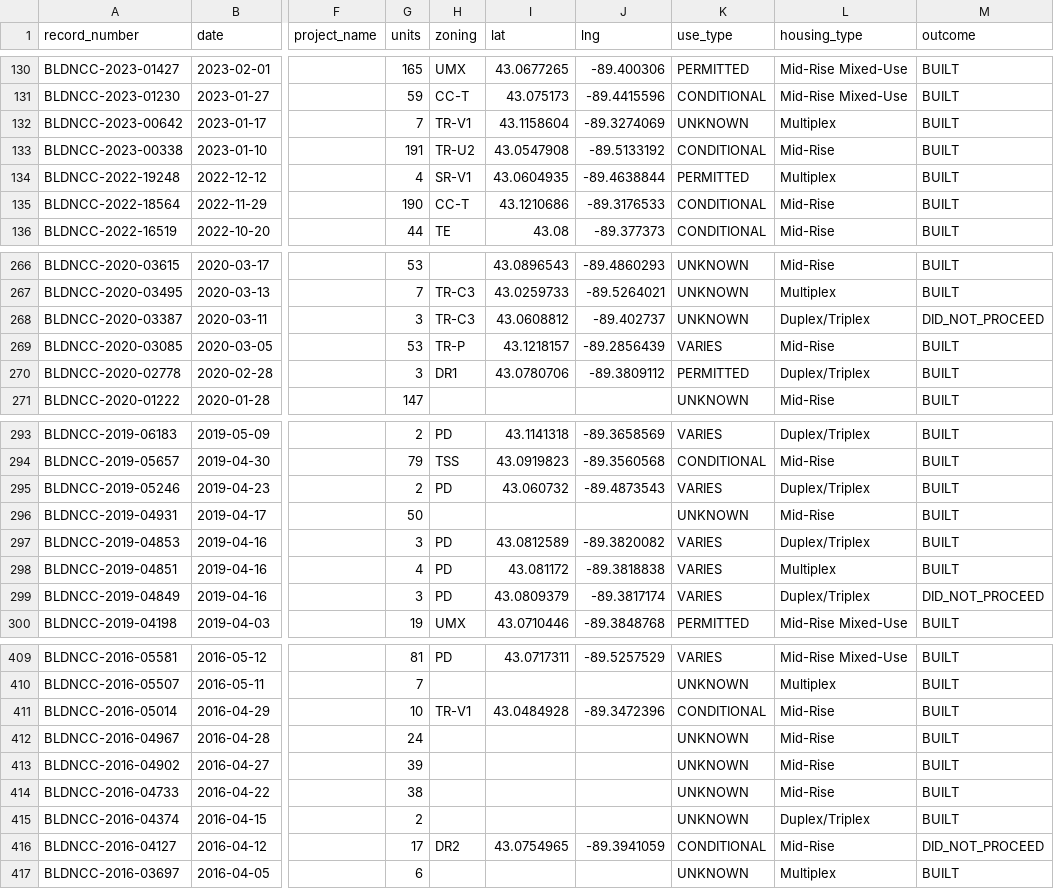
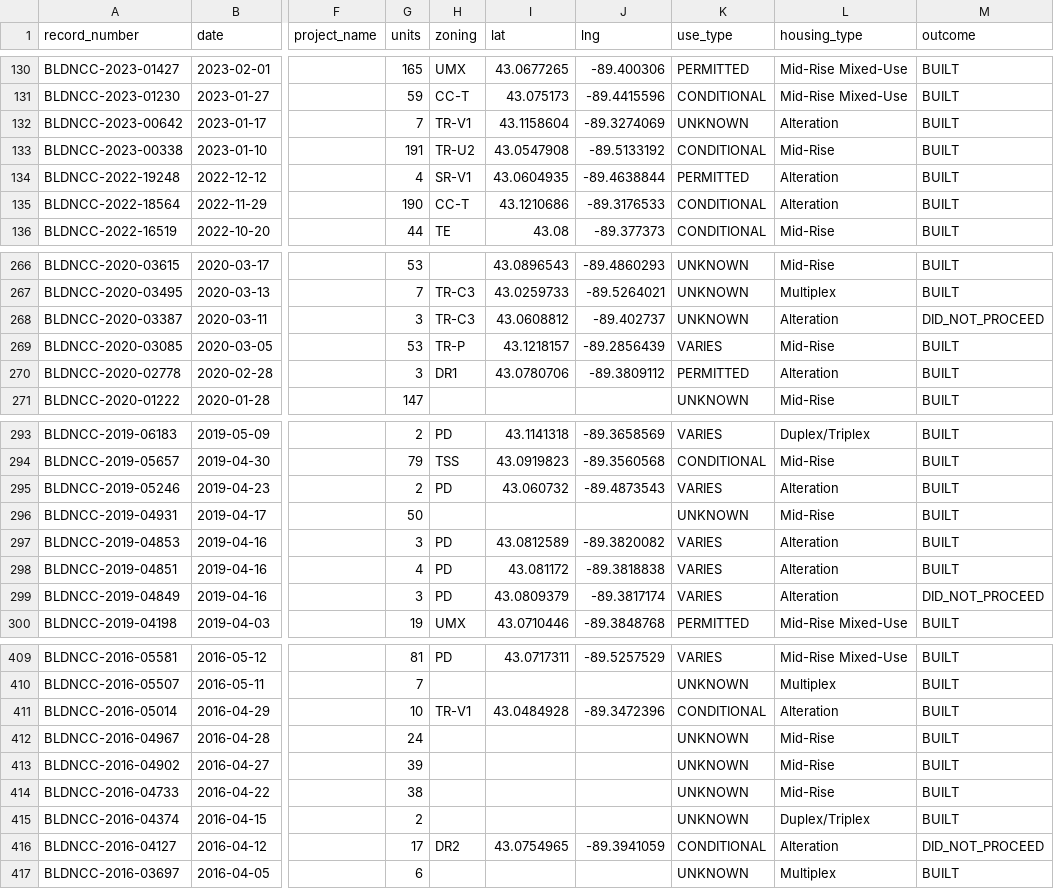
Before and after one commit to alicia-lyu/madisonwi-housing, a CSV file: projects.csv, drawn as a sheet; only a part is shown, gaps mark what is left out; the diff covers the shown part only; the diff names each change by its address in the sheet, - before the commit and + after, or states it on an @@ line.

Commit message:
update projects

```diff
--- a/projects.csv
+++ b/projects.csv
-L132 (housing_type): Multiplex
+L132 (housing_type): Alteration
-L134 (housing_type): Multiplex
+L134 (housing_type): Alteration
-L135 (housing_type): Mid-Rise
+L135 (housing_type): Alteration
-L268 (housing_type): Duplex/Triplex
+L268 (housing_type): Alteration
-L270 (housing_type): Duplex/Triplex
+L270 (housing_type): Alteration
-L295 (housing_type): Duplex/Triplex
+L295 (housing_type): Alteration
-L297 (housing_type): Duplex/Triplex
+L297 (housing_type): Alteration
-L298 (housing_type): Multiplex
+L298 (housing_type): Alteration
-L299 (housing_type): Duplex/Triplex
+L299 (housing_type): Alteration
-L411 (housing_type): Mid-Rise
+L411 (housing_type): Alteration
-L416 (housing_type): Mid-Rise
+L416 (housing_type): Alteration
```
Also changed, not shown: 19 edited cells elsewhere in this file.
